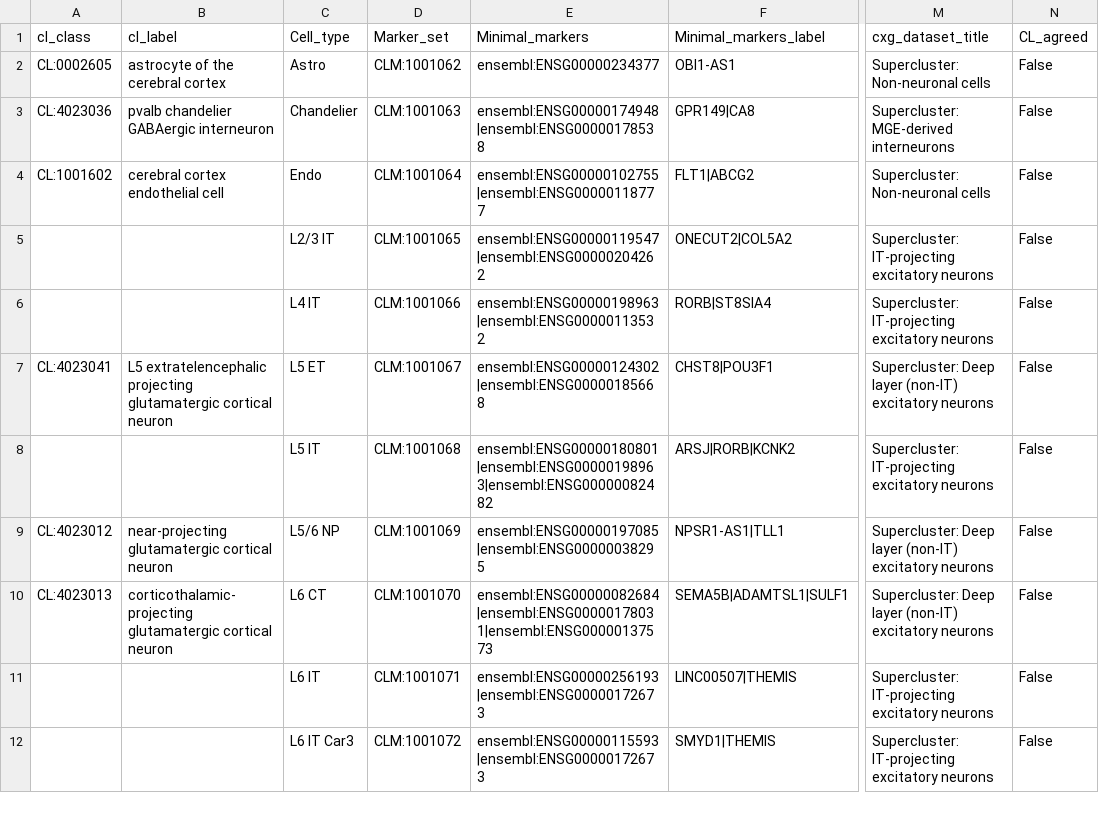
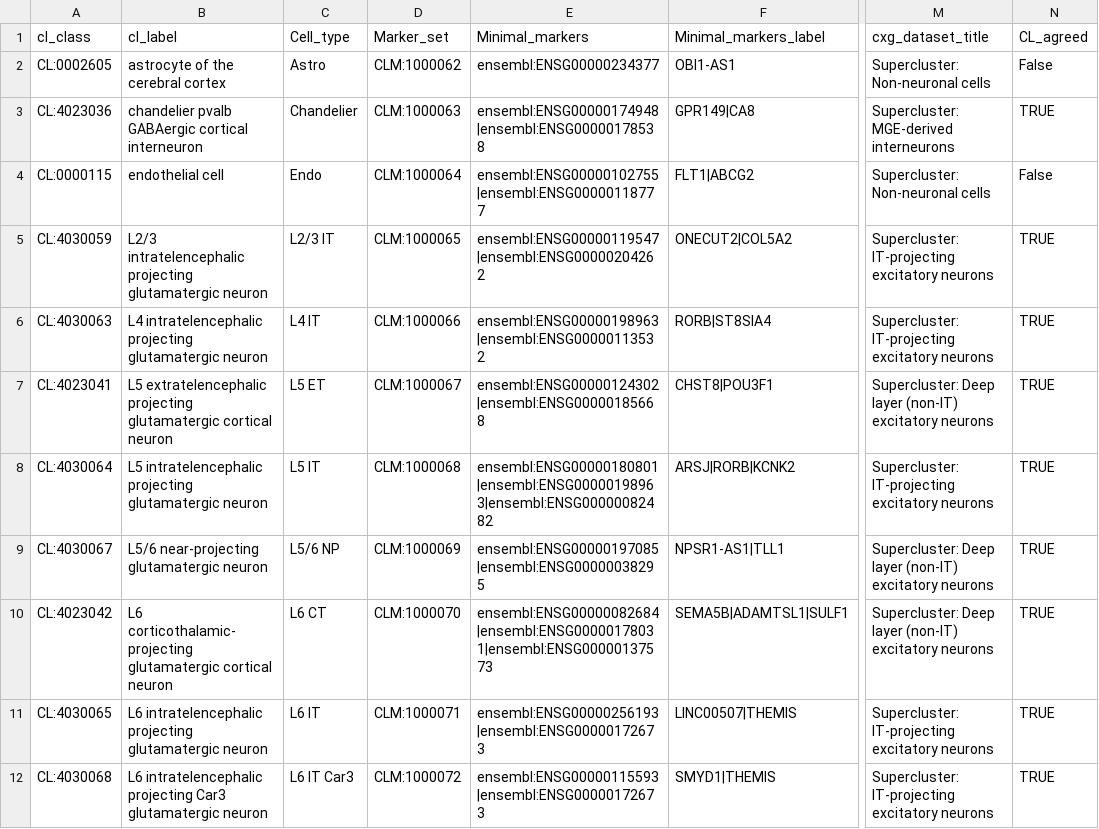
Before and after one commit to Cellular-Semantics/CellMark, a TSV file: src/markers/nsforest_human_neocortex_global_subclass_resultsSource.tsv, drawn as a sheet; only a part is shown, gaps mark what is left out; the diff covers the shown part only; the diff names each change by its address in the sheet, - before the commit and + after, or states it on an @@ line.

```diff
--- a/src/markers/nsforest_human_neocortex_global_subclass_resultsSource.tsv
+++ b/src/markers/nsforest_human_neocortex_global_subclass_resultsSource.tsv
-D2 (Marker_set): CLM:1001062
+D2 (Marker_set): CLM:1000062
-B3 (cl_label): pvalb chandelier GABAergic interneuron
+B3 (cl_label): chandelier pvalb GABAergic cortical interneuron
-D3 (Marker_set): CLM:1001063
+D3 (Marker_set): CLM:1000063
-N3 (CL_agreed): False
+N3 (CL_agreed): TRUE
-A4 (cl_class): CL:1001602
+A4 (cl_class): CL:0000115
-B4 (cl_label): cerebral cortex endothelial cell
+B4 (cl_label): endothelial cell
-D4 (Marker_set): CLM:1001064
+D4 (Marker_set): CLM:1000064
-A5 (cl_class): (empty)
+A5 (cl_class): CL:4030059
-B5 (cl_label): (empty)
+B5 (cl_label): L2/3 intratelencephalic projecting glutamatergic neuron
-D5 (Marker_set): CLM:1001065
+D5 (Marker_set): CLM:1000065
-N5:N12 (CL_agreed): False
+N5:N12 (CL_agreed): TRUE
-A6 (cl_class): (empty)
+A6 (cl_class): CL:4030063
-B6 (cl_label): (empty)
+B6 (cl_label): L4 intratelencephalic projecting glutamatergic neuron
-D6 (Marker_set): CLM:1001066
+D6 (Marker_set): CLM:1000066
-D7 (Marker_set): CLM:1001067
+D7 (Marker_set): CLM:1000067
-A8 (cl_class): (empty)
+A8 (cl_class): CL:4030064
-B8 (cl_label): (empty)
+B8 (cl_label): L5 intratelencephalic projecting glutamatergic neuron
-D8 (Marker_set): CLM:1001068
+D8 (Marker_set): CLM:1000068
-A9 (cl_class): CL:4023012
+A9 (cl_class): CL:4030067
-B9 (cl_label): near-projecting glutamatergic cortical neuron
+B9 (cl_label): L5/6 near-projecting glutamatergic neuron
-D9 (Marker_set): CLM:1001069
+D9 (Marker_set): CLM:1000069
-A10 (cl_class): CL:4023013
+A10 (cl_class): CL:4023042
-B10 (cl_label): corticothalamic-projecting glutamatergic…
+B10 (cl_label): L6 corticothalamic-projecting glutamatergic…
-D10 (Marker_set): CLM:1001070
+D10 (Marker_set): CLM:1000070
-A11 (cl_class): (empty)
+A11 (cl_class): CL:4030065
-B11 (cl_label): (empty)
+B11 (cl_label): L6 intratelencephalic projecting glutamatergic neuron
-D11 (Marker_set): CLM:1001071
+D11 (Marker_set): CLM:1000071
-A12 (cl_class): (empty)
+A12 (cl_class): CL:4030068
-B12 (cl_label): (empty)
+B12 (cl_label): L6 intratelencephalic projecting Car3 glutamatergic neuron
-D12 (Marker_set): CLM:1001072
+D12 (Marker_set): CLM:1000072
```
Also changed, not shown: 36 edited cells elsewhere in this file, src/markers/HLCA_CellRef_MarkerPerformance_forDOSSource.tsv, src/markers/li_et_al_2023_scRNA_bipolar_cell_author_cell_type_markersSource.tsv, 26 other files.
